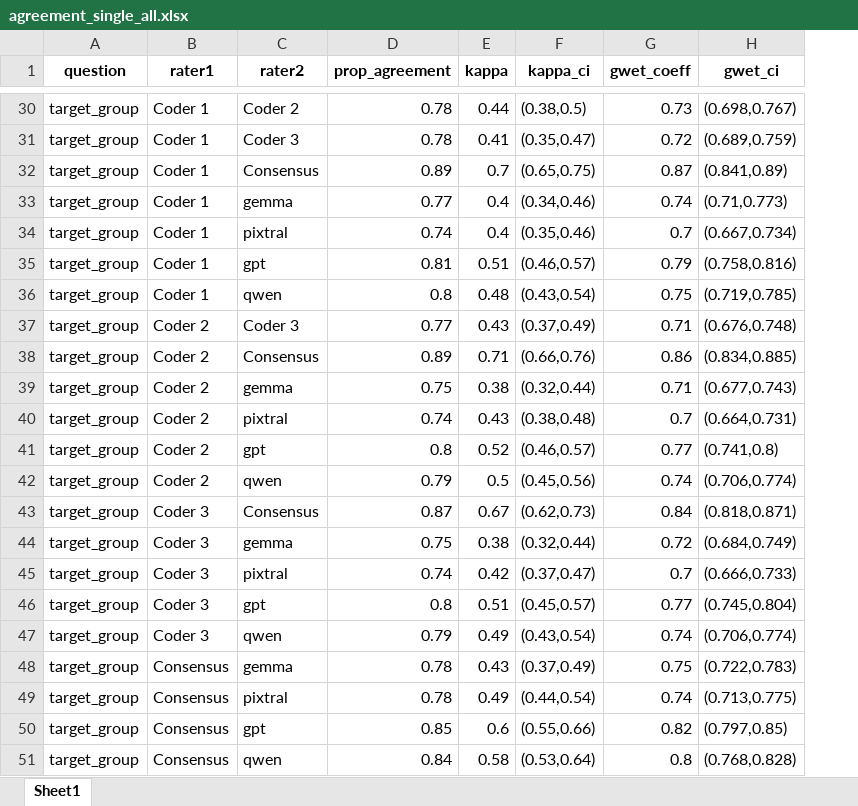
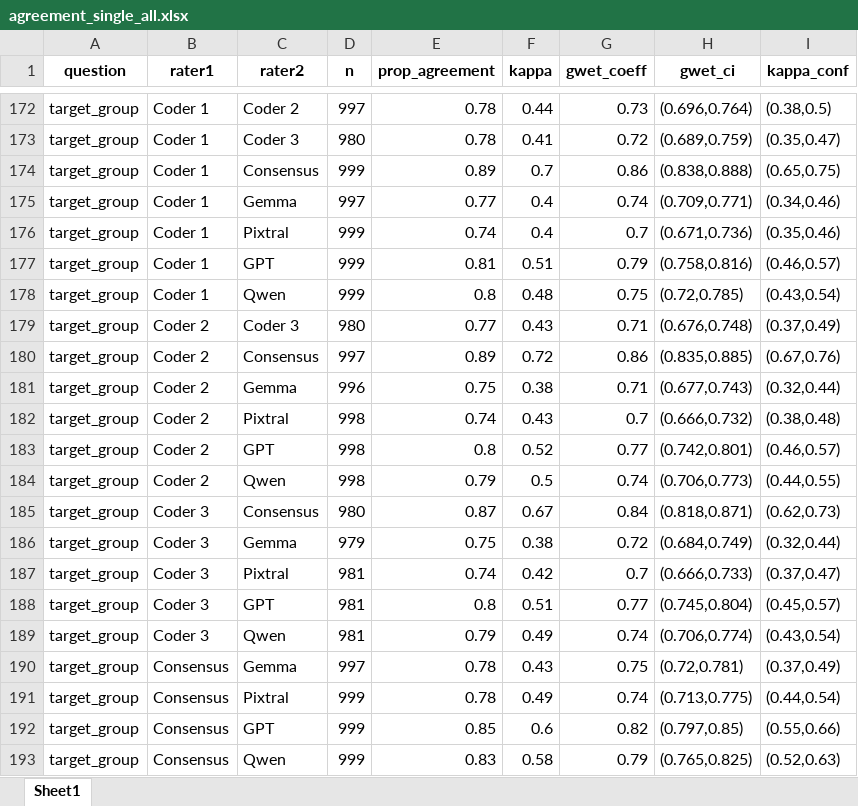
Before and after one commit to Paularossi/AI-validation, an Excel workbook: gpu outputs/plots/agreement_single_all.xlsx, sheet Sheet1, drawn as a sheet; only a part is shown, gaps mark what is left out; values as stored, in another font and other column widths than the file's, no borders; removed rows and columns are numbered as before the commit, all else as after; the diff covers the shown part only; the diff names each change by its address in the sheet, - before the commit and + after, or states it on an @@ line.

```diff
--- a/gpu outputs/plots/agreement_single_all.xlsx (sheet Sheet1)
+++ b/gpu outputs/plots/agreement_single_all.xlsx (sheet Sheet1)
+column D (n), rows 172-193: 997 | 980 | 999 | 997 | 999 | 999 | 999 | 980 | 997 | 996 | 998 | 998 | 998 | 980 | 979 | 981 | 981 | 981 | 997 | 999 | 999 | 999
-column F (kappa_ci), rows 30-51: (0.38,0.5) | (0.35,0.47) | (0.65,0.75) | (0.34,0.46) | (0.35,0.46) | (0.46,0.57) | (0.43,0.54) | (0.37,0.49) | (0.66,0.76) | (0.32,0.44) | (0.38,0.48) | (0.46,0.57) | (0.45,0.56) | (0.62,0.73) | (0.32,0.44) | (0.37,0.47) | (0.45,0.57) | (0.43,0.54) | (0.37,0.49) | (0.44,0.54) | (0.55,0.66) | (0.53,0.64)
+column I (kappa_conf), rows 172-193: (0.38,0.5) | (0.35,0.47) | (0.65,0.75) | (0.34,0.46) | (0.35,0.46) | (0.46,0.57) | (0.43,0.54) | (0.37,0.49) | (0.67,0.76) | (0.32,0.44) | (0.38,0.48) | (0.46,0.57) | (0.44,0.55) | (0.62,0.73) | (0.32,0.44) | (0.37,0.47) | (0.45,0.57) | (0.43,0.54) | (0.37,0.49) | (0.44,0.54) | (0.55,0.66) | (0.52,0.63)
-H172 (gwet_ci): (0.698,0.767)
+H172 (gwet_ci): (0.696,0.764)
-G174 (gwet_coeff): 0.87
+G174 (gwet_coeff): 0.86
-H174 (gwet_ci): (0.841,0.89)
+H174 (gwet_ci): (0.838,0.888)
-C175 (rater2): gemma
+C175 (rater2): Gemma
-H175 (gwet_ci): (0.71,0.773)
+H175 (gwet_ci): (0.709,0.771)
-C176 (rater2): pixtral
+C176 (rater2): Pixtral
-H176 (gwet_ci): (0.667,0.734)
+H176 (gwet_ci): (0.671,0.736)
-C177 (rater2): gpt
+C177 (rater2): GPT
-C178 (rater2): qwen
+C178 (rater2): Qwen
-H178 (gwet_ci): (0.719,0.785)
+H178 (gwet_ci): (0.72,0.785)
-F180 (kappa): 0.71
+F180 (kappa): 0.72
-H180 (gwet_ci): (0.834,0.885)
+H180 (gwet_ci): (0.835,0.885)
-C181 (rater2): gemma
+C181 (rater2): Gemma
-C182 (rater2): pixtral
+C182 (rater2): Pixtral
-H182 (gwet_ci): (0.664,0.731)
+H182 (gwet_ci): (0.666,0.732)
-C183 (rater2): gpt
+C183 (rater2): GPT
-H183 (gwet_ci): (0.741,0.8)
+H183 (gwet_ci): (0.742,0.801)
-C184 (rater2): qwen
+C184 (rater2): Qwen
-H184 (gwet_ci): (0.706,0.774)
+H184 (gwet_ci): (0.706,0.773)
-C186 (rater2): gemma
+C186 (rater2): Gemma
-C187 (rater2): pixtral
+C187 (rater2): Pixtral
-C188 (rater2): gpt
+C188 (rater2): GPT
-C189 (rater2): qwen
+C189 (rater2): Qwen
-C190 (rater2): gemma
+C190 (rater2): Gemma
-H190 (gwet_ci): (0.722,0.783)
+H190 (gwet_ci): (0.72,0.781)
-C191 (rater2): pixtral
+C191 (rater2): Pixtral
-C192 (rater2): gpt
+C192 (rater2): GPT
-C193 (rater2): qwen
+C193 (rater2): Qwen
-E193 (prop_agreement): 0.84
+E193 (prop_agreement): 0.83
-G193 (gwet_coeff): 0.8
+G193 (gwet_coeff): 0.79
-H193 (gwet_ci): (0.768,0.828)
+H193 (gwet_ci): (0.765,0.825)
```
Also changed, not shown: 139 added rows, 25 removed rows, 3 moved rows and 73 edited cells elsewhere in this sheet, data/dieticians/dieticians_all_final.xlsx, data/dieticians/dieticians_all_wide.xlsx, 22 other files.
